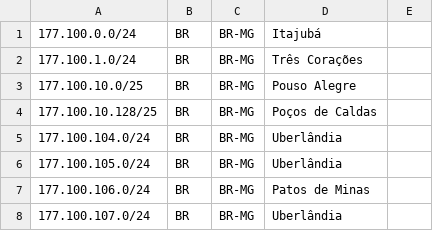
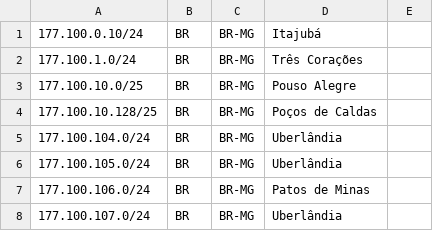
Before and after one commit to rtanajura/geofeed, a CSV file: geofeed.csv, drawn as a sheet; only a part is shown.

Commit message:
Update geofeed.csv
teste

```diff
--- a/geofeed.csv
+++ b/geofeed.csv
@@ -1,2 +1,2 @@
-177.100.0.0/24,BR,BR-MG,Itajubá,
+177.100.0.10/24,BR,BR-MG,Itajubá,
 177.100.1.0/24,BR,BR-MG,Três Corações,
```
